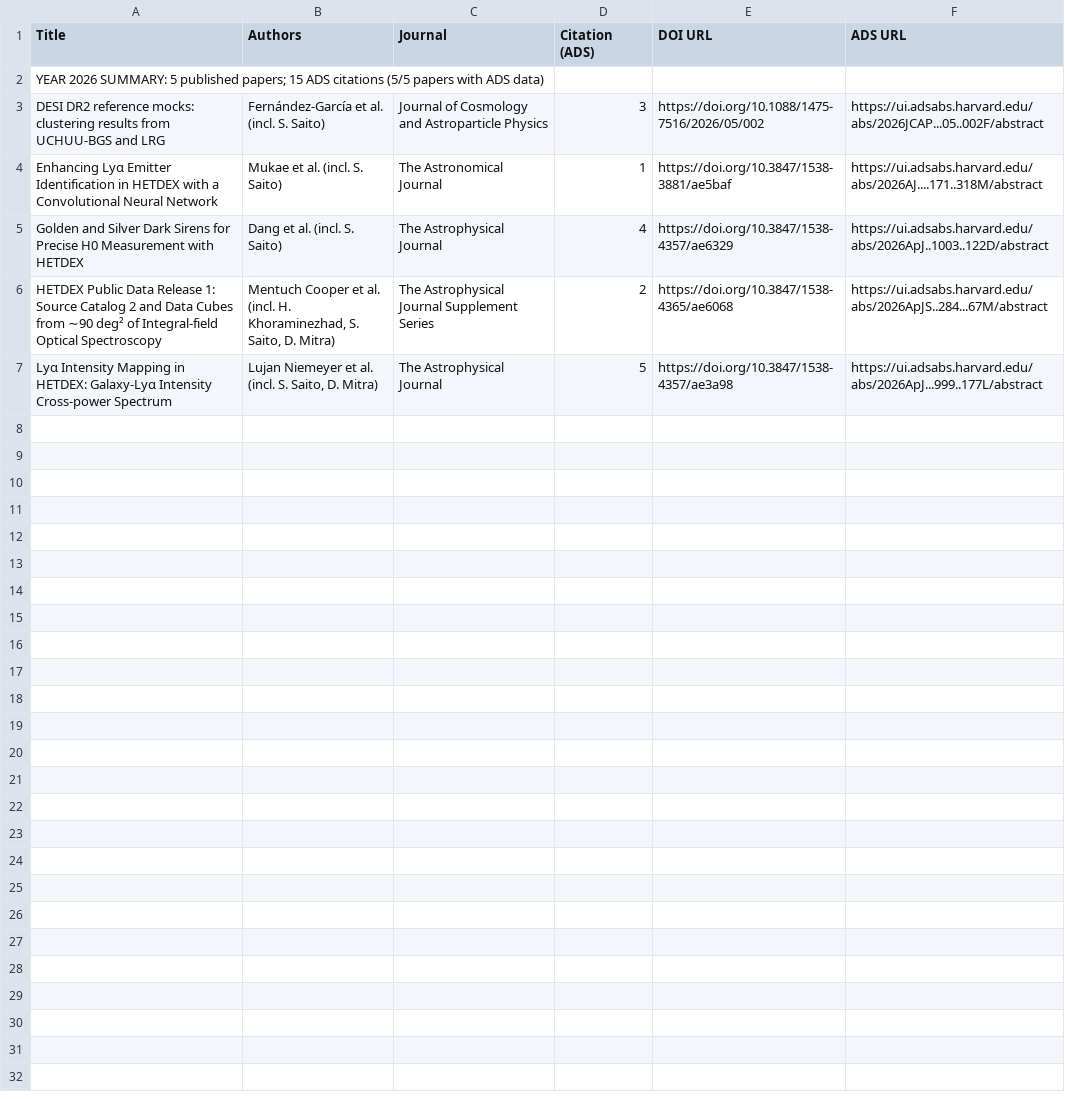
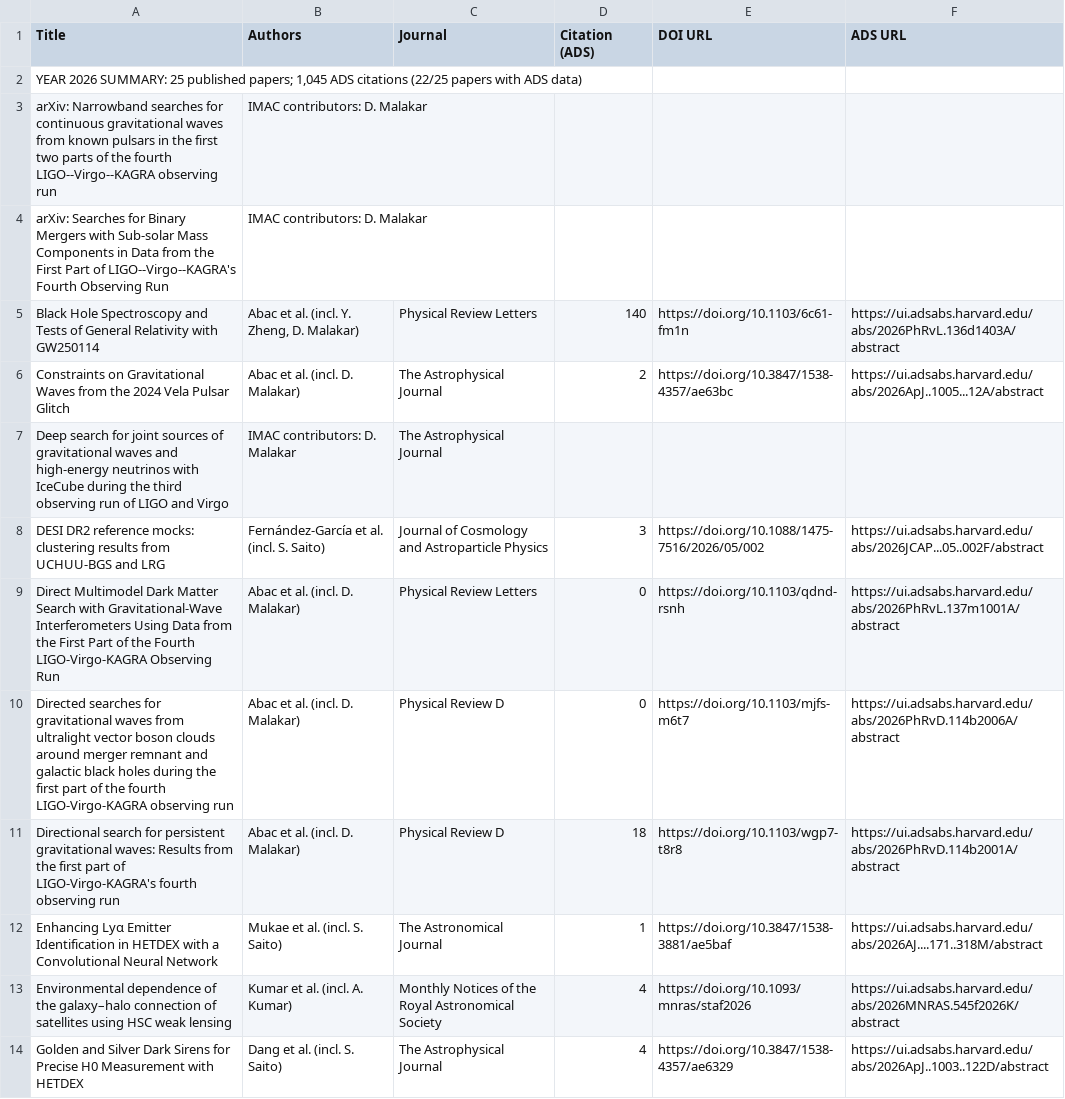
Before and after one commit to IMAC-MissouriST/imac-publications, a CSV file: docs/imac/publications_2026.csv, drawn as a sheet; only a part is shown; the shorter side is filled out with more unchanged rows; the diff covers the shown part only.

```diff
--- a/docs/imac/publications_2026.csv
+++ b/docs/imac/publications_2026.csv
@@ -1,5 +1,14 @@
 Title,Authors,Journal,Citation (ADS),DOI URL,ADS URL
-YEAR 2026 SUMMARY: 5 published papers; 15 ADS citations (5/5 papers with ADS data),,,,,
+"YEAR 2026 SUMMARY: 25 published papers; 1,045 ADS citations (22/25 papers with ADS data)",,,,,
+arXiv: Narrowband searches for continuous gravitational waves from known pulsars in the first two parts of the fourth LIGO--Virgo--KAGRA observing run,IMAC contributors: D. Malakar,,,,
+arXiv: Searches for Binary Mergers with Sub-solar Mass Components in Data from the First Part of LIGO--Virgo--KAGRA's Fourth Observing Run,IMAC contributors: D. Malakar,,,,
+Black Hole Spectroscopy and Tests of General Relativity with GW250114,"Abac et al. (incl. Y. Zheng, D. Malakar)",Physical Review Letters,140,https://doi.org/10.1103/6c61-fm1n,https://ui.adsabs.harvard.edu/abs/2026PhRvL.136d1403A/abstract
+Constraints on Gravitational Waves from the 2024 Vela Pulsar Glitch,Abac et al. (incl. D. Malakar),The Astrophysical Journal,2,https://doi.org/10.3847/1538-4357/ae63bc,https://ui.adsabs.harvard.edu/abs/2026ApJ..1005...12A/abstract
+Deep search for joint sources of gravitational waves and high-energy neutrinos with IceCube during the third observing run of LIGO and Virgo,IMAC contributors: D. Malakar,The Astrophysical Journal,,,
 DESI DR2 reference mocks: clustering results from UCHUU-BGS and LRG,Fernández-García et al. (incl. S. Saito),Journal of Cosmology and Astroparticle Physics,3,https://doi.org/10.1088/1475-7516/2026/05/002,https://ui.adsabs.harvard.edu/abs/2026JCAP...05..002F/abstract
+Direct Multimodel Dark Matter Search with Gravitational-Wave Interferometers Using Data from the First Part of the Fourth LIGO-Virgo-KAGRA Observing Run,Abac et al. (incl. D. Malakar),Physical Review Letters,0,https://doi.org/10.1103/qdnd-rsnh,https://ui.adsabs.harvard.edu/abs/2026PhRvL.137m1001A/abstract
+Directed searches for gravitational waves from ultralight vector boson clouds around merger remnant and galactic black holes during the first part of the fourth LIGO-Virgo-KAGRA observing run,Abac et al. (incl. D. Malakar),Physical Review D,0,https://doi.org/10.1103/mjfs-m6t7,https://ui.adsabs.harvard.edu/abs/2026PhRvD.114b2006A/abstract
+Directional search for persistent gravitational waves: Results from the first part of LIGO-Virgo-KAGRA's fourth observing run,Abac et al. (incl. D. Malakar),Physical Review D,18,https://doi.org/10.1103/wgp7-t8r8,https://ui.adsabs.harvard.edu/abs/2026PhRvD.114b2001A/abstract
 Enhancing Lyα Emitter Identification in HETDEX with a Convolutional Neural Network,Mukae et al. (incl. S. Saito),The Astronomical Journal,1,https://doi.org/10.3847/1538-3881/ae5baf,https://ui.adsabs.harvard.edu/abs/2026AJ....171..318M/abstract
+Environmental dependence of the galaxy–halo connection of satellites using HSC weak lensing,Kumar et al. (incl. A. Kumar),Monthly Notices of the Royal Astronomical Society,4,https://doi.org/10.1093/mnras/staf2026,https://ui.adsabs.harvard.edu/abs/2026MNRAS.545f2026K/abstract
 Golden and Silver Dark Sirens for Precise H0 Measurement with HETDEX,Dang et al. (incl. S. Saito),The Astrophysical Journal,4,https://doi.org/10.3847/1538-4357/ae6329,https://ui.adsabs.harvard.edu/abs/2026ApJ..1003..122D/abstract
```
Also changed, not shown: 11 added rows elsewhere in this file, docs/imac/publications_2022.csv, docs/imac/publications_2023.csv, 5 other files.
